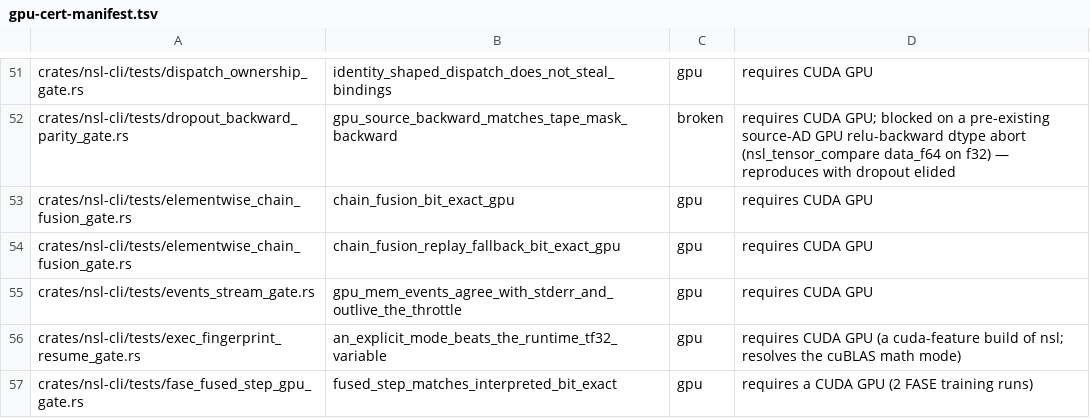
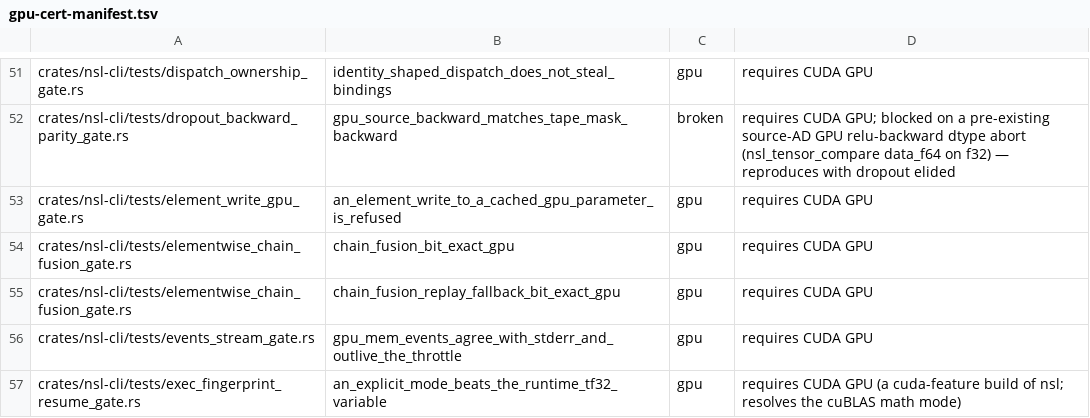
Before and after one commit to bwiemz/NSL, a TSV file: ci/gpu-cert-manifest.tsv, drawn as a sheet; only a part is shown, gaps mark what is left out; the shorter side is filled out with more unchanged rows.

```diff
--- a/ci/gpu-cert-manifest.tsv
+++ b/ci/gpu-cert-manifest.tsv
@@ -52,2 +52,3 @@ crates/nsl-cli/tests/dispatch_ownership_gate.rs	identity_shaped_dispatch_does_no
 crates/nsl-cli/tests/dropout_backward_parity_gate.rs	gpu_source_backward_matches_tape_mask_backward	broken	requires CUDA GPU; blocked on a pre-existing source-AD GPU relu-backward dtype abort (nsl_tensor_compare data_f64 on f32) — reproduces with dropout elided
+crates/nsl-cli/tests/element_write_gpu_gate.rs	an_element_write_to_a_cached_gpu_parameter_is_refused	gpu	requires CUDA GPU
 crates/nsl-cli/tests/elementwise_chain_fusion_gate.rs	chain_fusion_bit_exact_gpu	gpu	requires CUDA GPU
```
Also changed, not shown: 3 other files.
